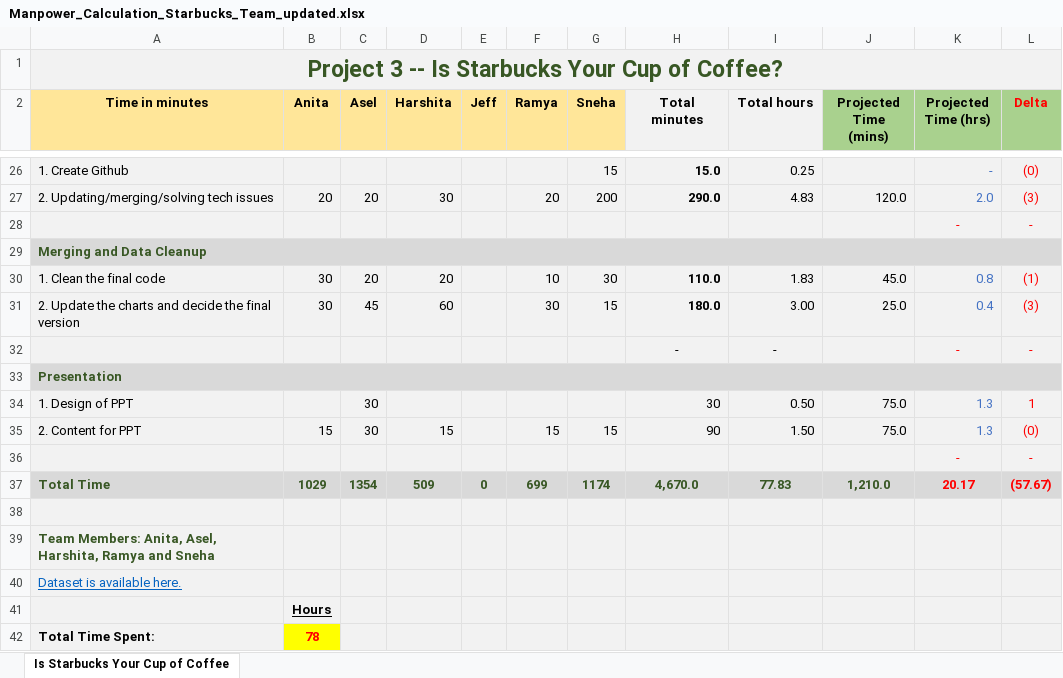
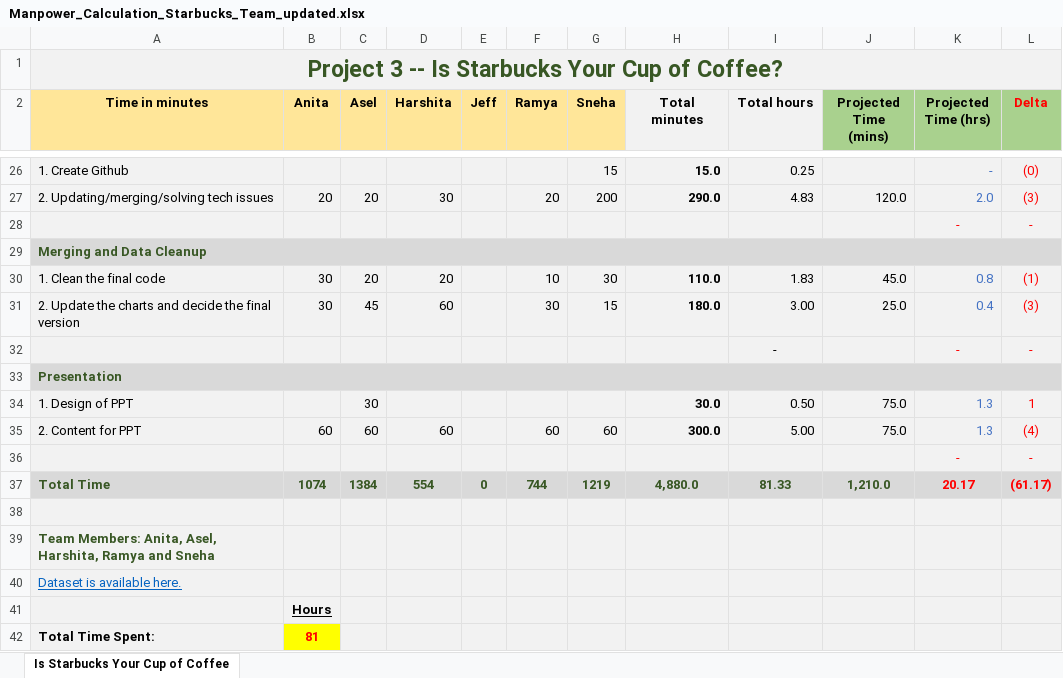
Before and after one commit to Ramyals-web/Starbucks-Project, an Excel workbook: Manpower_Calculation_Starbucks_Team_updated.xlsx, sheet Is Starbucks Your Cup of Coffee, drawn as a sheet; only a part is shown, gaps mark what is left out; values as stored, in another font and other column widths than the file's, no borders; the diff names each change by its address in the sheet, - before the commit and + after, or states it on an @@ line.

```diff
--- a/Manpower_Calculation_Starbucks_Team_updated.xlsx (sheet Is Starbucks Your Cup of Coffee)
+++ b/Manpower_Calculation_Starbucks_Team_updated.xlsx (sheet Is Starbucks Your Cup of Coffee)
-H32 (Total minutes): -
+H32 (Total minutes): (empty)
-H34 (Total minutes): 30
+H34 (Total minutes): 30.0
-H34:H35 bold: off
+H34:H35 bold: on
-B35 (Anita): 15
+B35 (Anita): 60
-C35 (Asel): 30
+C35 (Asel): 60
-D35 (Harshita): 15
+D35 (Harshita): 60
-F35 (Ramya): 15
+F35 (Ramya): 60
-G35 (Sneha): 15
+G35 (Sneha): 60
-H35 (Total minutes): 90
+H35 (Total minutes): 300.0
-I35 (Total hours): 1.50
+I35 (Total hours): 5.00
-L35 (Delta): (0)
+L35 (Delta): (4)
-B37 (Anita): 1029
+B37 (Anita): 1074
-C37 (Asel): 1354
+C37 (Asel): 1384
-D37 (Harshita): 509
+D37 (Harshita): 554
-F37 (Ramya): 699
+F37 (Ramya): 744
-G37 (Sneha): 1174
+G37 (Sneha): 1219
-H37 (Total minutes): 4,670.0
+H37 (Total minutes): 4,880.0
-I37 (Total hours): 77.83
+I37 (Total hours): 81.33
-L37 (Delta): (57.67)
+L37 (Delta): (61.17)
-B42 (Anita): 78
+B42 (Anita): 81
```
Also changed, not shown: 3 other files.
